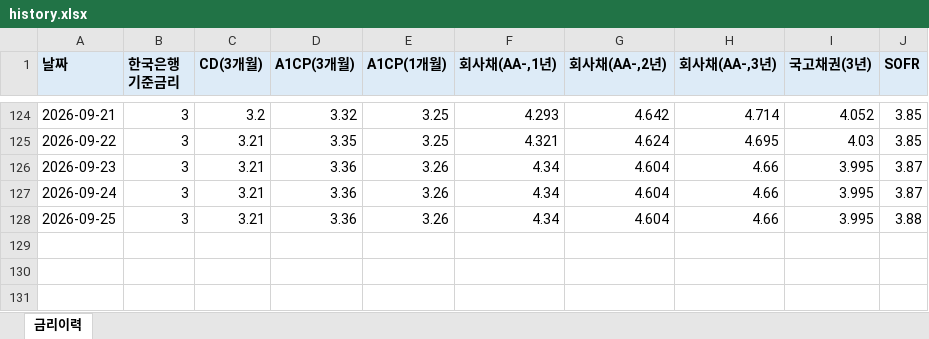
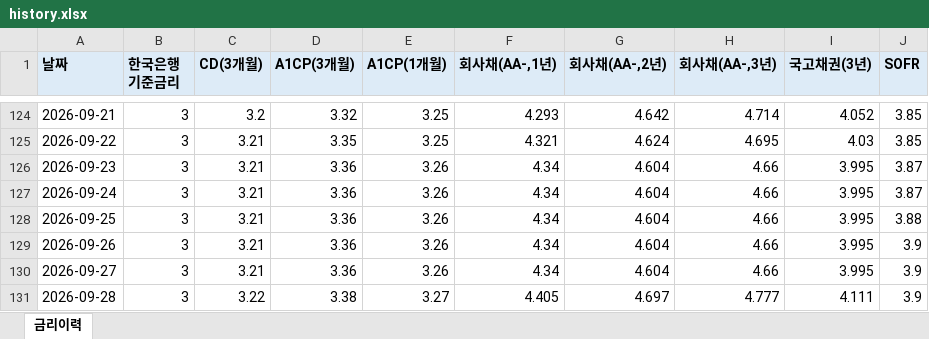
Before and after one commit to hanwha31020-bot/ratehisc, an Excel workbook: docs/data/history.xlsx, sheet 금리이력, drawn as a sheet; only a part is shown, gaps mark what is left out; values as stored, in another font and other column widths than the file's, no borders; the diff names each change by its address in the sheet, - before the commit and + after, or states it on an @@ line.

```diff
--- a/docs/data/history.xlsx (sheet 금리이력)
+++ b/docs/data/history.xlsx (sheet 금리이력)
+row 129: 2026-09-26 | 3 | 3.21 | 3.36 | 3.26 | 4.34 | 4.604 | 4.66 | 3.995 | 3.9
+row 130: 2026-09-27 | 3 | 3.21 | 3.36 | 3.26 | 4.34 | 4.604 | 4.66 | 3.995 | 3.9
+row 131: 2026-09-28 | 3 | 3.22 | 3.38 | 3.27 | 4.405 | 4.697 | 4.777 | 4.111 | 3.9
```
Also changed, not shown: 1 other file.
